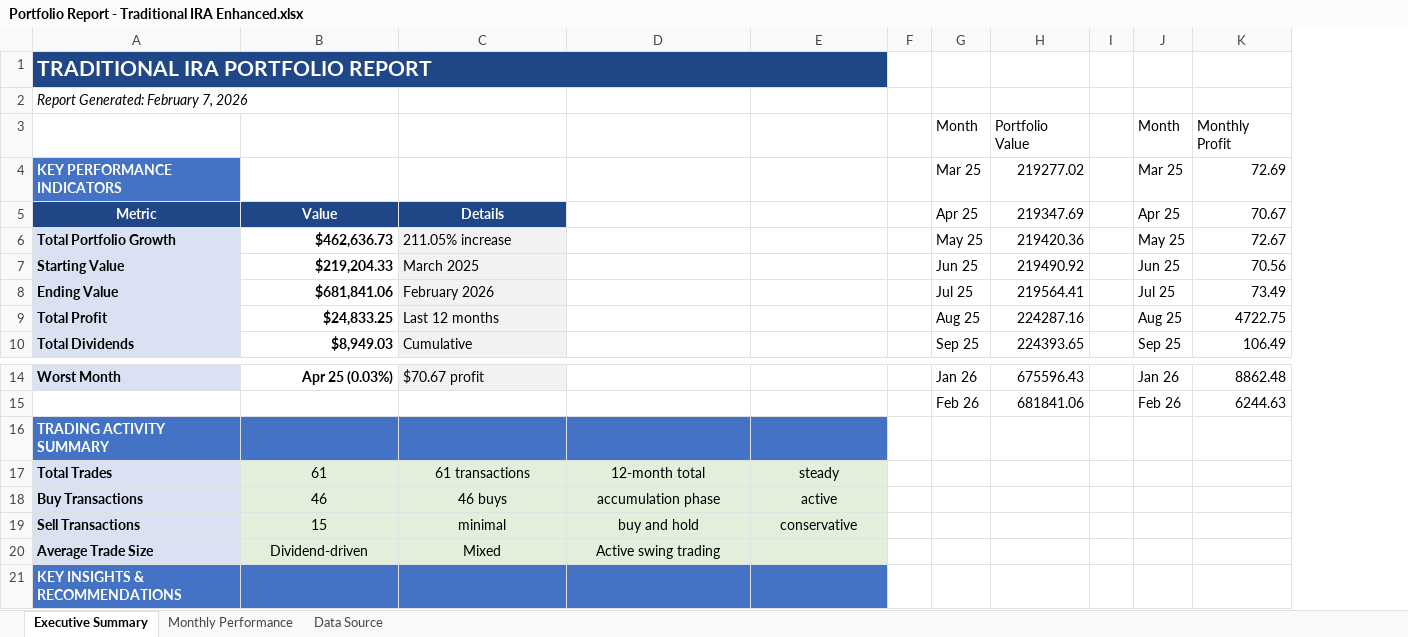
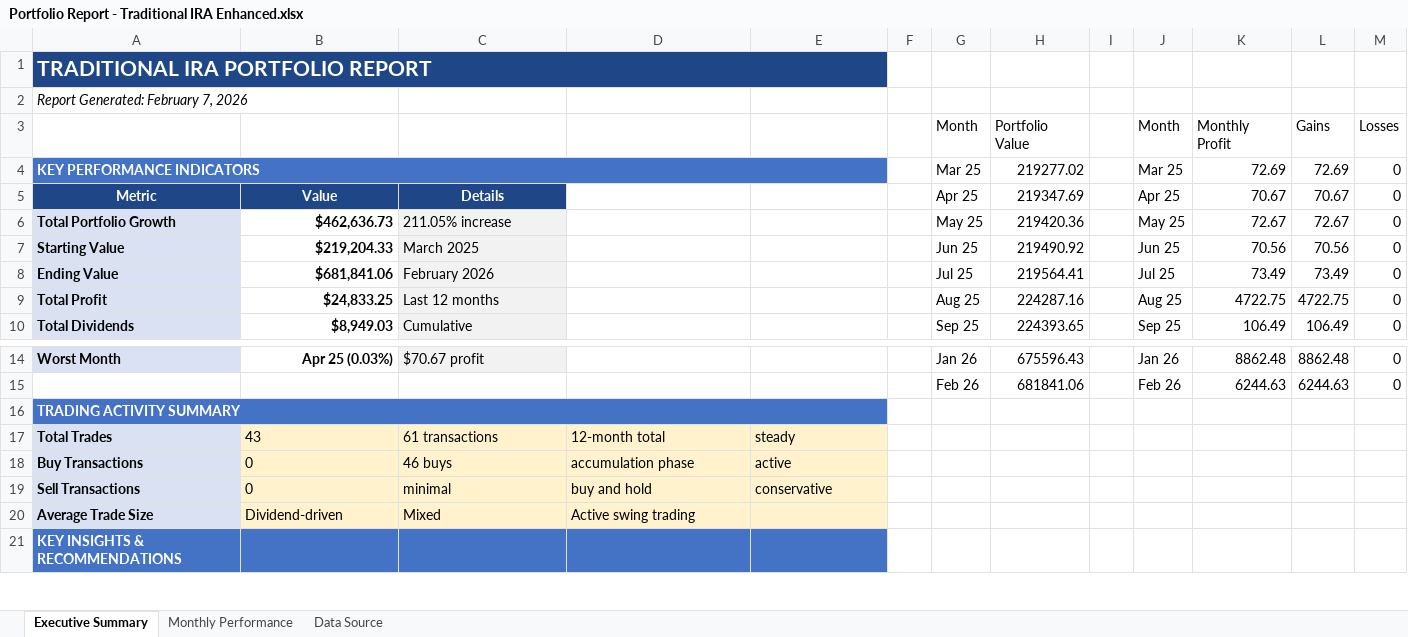
Before and after one commit to aladinz/portfolio_Excel_formatting, an Excel workbook: Portfolio Report - Traditional IRA Enhanced.xlsx, sheet Executive Summary, drawn as a sheet; only a part is shown, gaps mark what is left out; values as stored, in another font and other column widths than the file's, no borders; charts and pictures not drawn; the diff names each change by its address in the sheet, - before the commit and + after, or states it on an @@ line.

```diff
--- a/Portfolio Report - Traditional IRA Enhanced.xlsx (sheet Executive Summary)
+++ b/Portfolio Report - Traditional IRA Enhanced.xlsx (sheet Executive Summary)
+column L (Gains), rows 4-10: 72.69 | 70.67 | 72.67 | 70.56 | 73.49 | 4722.75 | 106.49; rows 14-15: 8862.48 | 6244.63
+column M (Losses), rows 4-10: all 0; rows 14-15: 0 | 0
+A4:E4 merged
+A16:E16 merged
-B16:E16 fill: #4472C4
+B16:E16 fill: none
-B17: 61
+B17: 43
-B17:E20 fill: #E2EFDA
+B17:E20 fill: #FFF2CC
-B17:E19 alignment: center
+B17:E19 alignment: left
-B18: 46
+B18: 0
-B19: 15
+B19: 0
-B20:D20 alignment: center
+B20:D20 alignment: left
```
Also changed, not shown: sheet Monthly Performance, charts or pictures, Portfolio report_Investment_07.02.2026.xlsx, Portfolio report_Rollover IRA_07.02.2026.xlsx, 5 other files.
